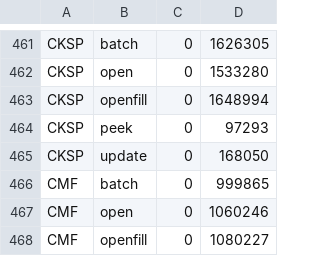
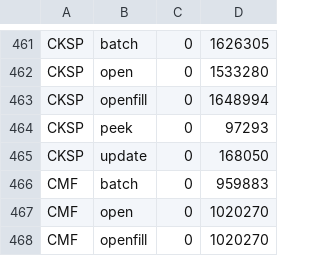
Before and after one commit to TA-Lib/ta-lib, a TSV file: .github/perf/icount-baseline-x86_64.tsv, drawn as a sheet; only a part is shown, gaps mark what is left out; the diff covers the shown part only.

```diff
--- a/.github/perf/icount-baseline-x86_64.tsv
+++ b/.github/perf/icount-baseline-x86_64.tsv
@@ -465,4 +465,4 @@ CKSP	peek	0	97293
 CKSP	update	0	168050
-CMF	batch	0	999865
-CMF	open	0	1060246
-CMF	openfill	0	1080227
+CMF	batch	0	959883
+CMF	open	0	1020270
+CMF	openfill	0	1020270
```
Also changed, not shown: 36 edited cells elsewhere in this file, .github/perf/icount-baseline-x86_64-peg.tsv.
